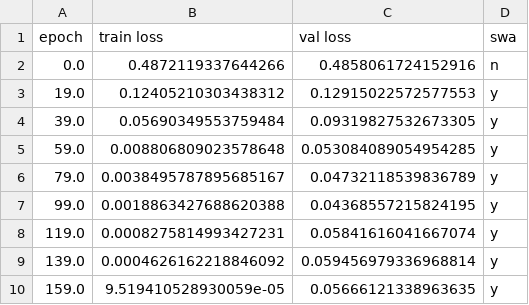
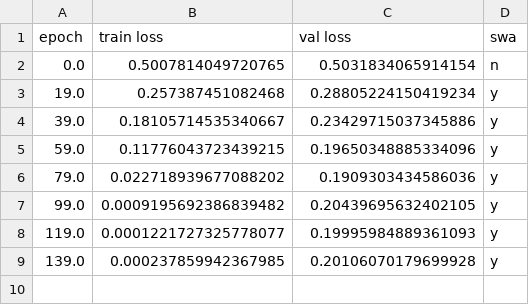
Before and after one commit to kjappelbaum/gptchem, a CSV file: experiments/03_classification/hea_single_vs_multiphase/figures/lc_data/UnnamedModel_lc.csv, drawn as a sheet.

```diff
--- a/experiments/03_classification/hea_single_vs_multiphase/figures/lc_data/UnnamedModel_lc.csv
+++ b/experiments/03_classification/hea_single_vs_multiphase/figures/lc_data/UnnamedModel_lc.csv
@@ -1,10 +1,9 @@
 epoch,train loss,val loss,swa
-0.0,0.4872119337644266,0.4858061724152916,n
-19.0,0.12405210303438312,0.12915022572577553,y
-39.0,0.05690349553759484,0.09319827532673305,y
-59.0,0.008806809023578648,0.053084089054954285,y
-79.0,0.0038495787895685167,0.04732118539836789,y
-99.0,0.0018863427688620388,0.04368557215824195,y
-119.0,0.0008275814993427231,0.05841616041667074,y
-139.0,0.0004626162218846092,0.059456979336968814,y
-159.0,9.519410528930059e-05,0.05666121338963635,y
+0.0,0.5007814049720765,0.5031834065914154,n
+19.0,0.257387451082468,0.28805224150419234,y
+39.0,0.18105714535340667,0.23429715037345886,y
+59.0,0.11776043723439215,0.19650348885334096,y
+79.0,0.022718939677088202,0.1909303434586036,y
+99.0,0.0009195692386839482,0.20439695632402105,y
+119.0,0.0001221727325778077,0.19995984889361093,y
+139.0,0.000237859942367985,0.20106070179699928,y
```
Also changed, not shown: 6 other files.
